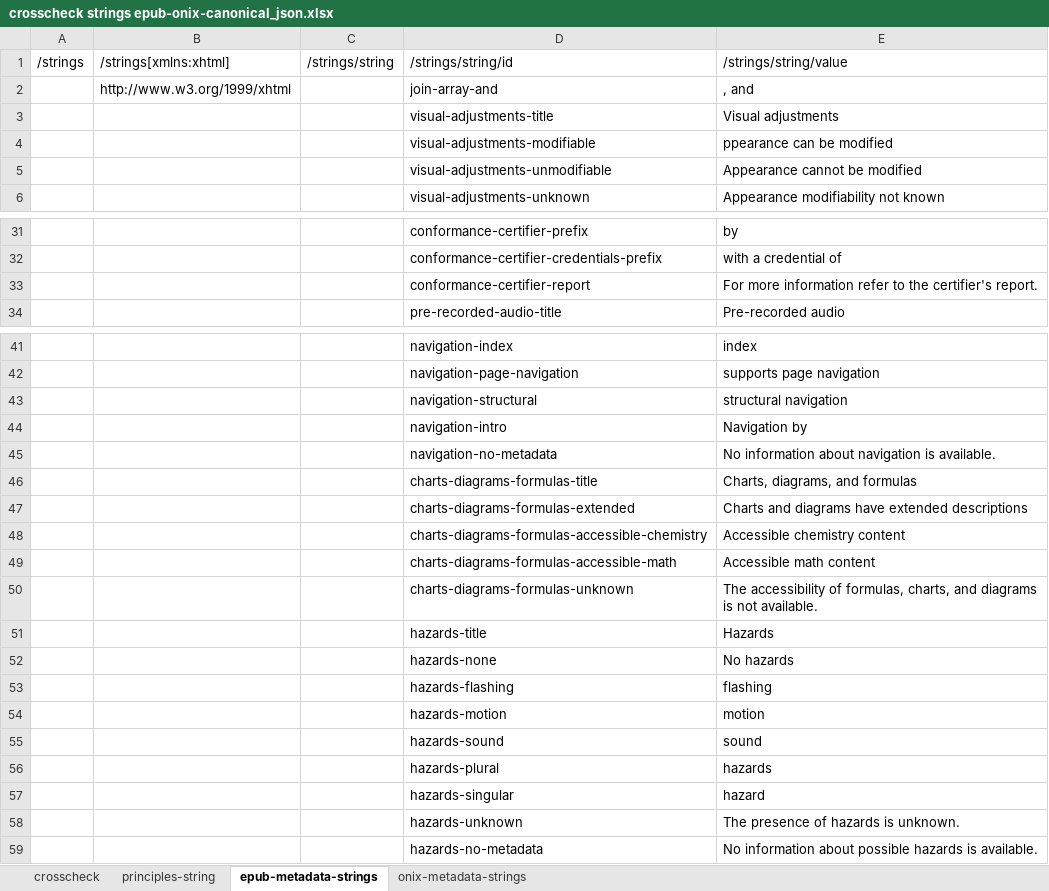
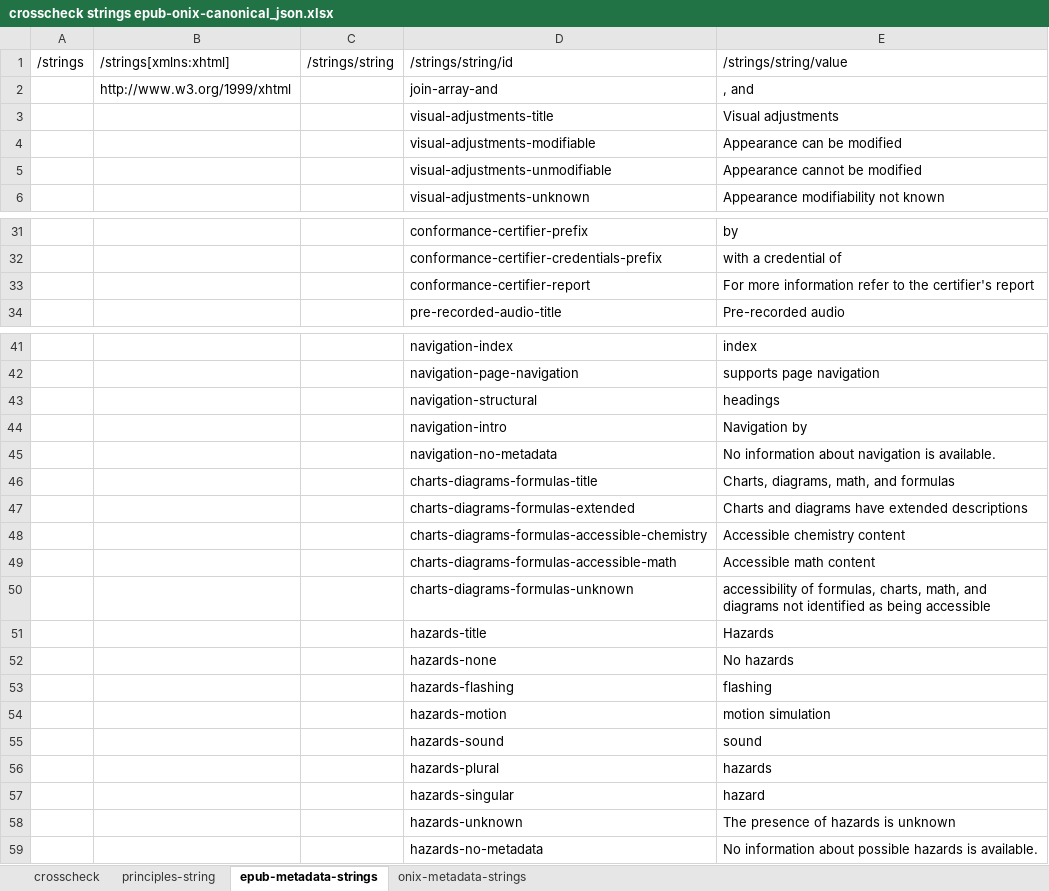
Before and after one commit to w3c/publ-a11y, an Excel workbook: UX-Guide-Metadata/draft/localizations/crosscheck strings epub-onix-canonical_json.xlsx, sheet epub-metadata-strings, drawn as a sheet; only a part is shown, gaps mark what is left out; values as stored, in another font and other column widths than the file's, no borders; the diff names each change by its address in the sheet, - before the commit and + after, or states it on an @@ line.

Commit message:
Update crosscheck strings epub-onix-canonical_json.xlsx

```diff
--- a/UX-Guide-Metadata/draft/localizations/crosscheck strings epub-onix-canonical_json.xlsx (sheet epub-metadata-strings)
+++ b/UX-Guide-Metadata/draft/localizations/crosscheck strings epub-onix-canonical_json.xlsx (sheet epub-metadata-strings)
-E4: ppearance can be modified
+E4: Appearance can be modified
-E33: …the certifier's report.
+E33: …the certifier's report
-E43: structural navigation
+E43: headings
-E46: Charts, diagrams, and formulas
+E46: Charts, diagrams, math, and formulas
-E50: The accessibility of formulas, charts, and diagrams is not available.
+E50: accessibility of formulas, charts, math, and diagrams not identified as being accessible
-E54: motion
+E54: motion simulation
-E58: The presence of hazards is unknown.
+E58: The presence of hazards is unknown
```
Also changed, not shown: sheet crosscheck, sheet principles-string, sheet onix-metadata-strings.
